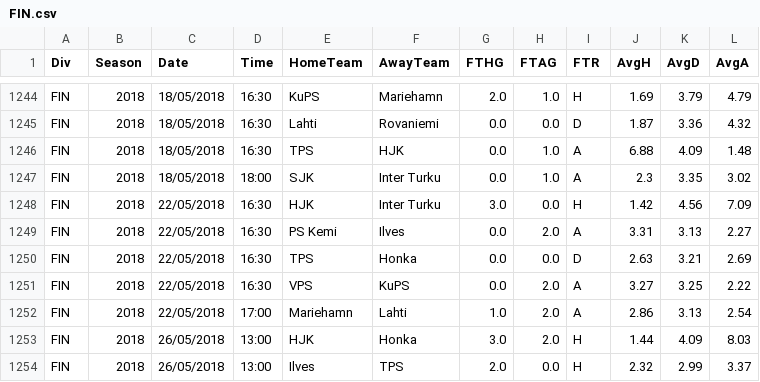
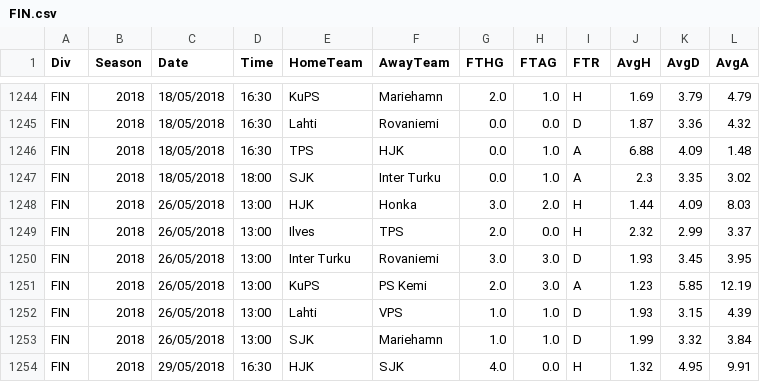
Before and after one commit to aftermathematic/football_brain, a CSV file: data/cleaned/FIN.csv, drawn as a sheet; only a part is shown, gaps mark what is left out; the shorter side is filled out with more unchanged rows; the diff names each change by its address in the sheet, - before the commit and + after, or states it on an @@ line.

```diff
--- a/data/cleaned/FIN.csv
+++ b/data/cleaned/FIN.csv
-row 1248: FIN | 2018 | 22/05/2018 | 16:30 | HJK | Inter Turku | 3.0 | 0.0 | H | 1.42 | 4.56 | 7.09
-row 1249: FIN | 2018 | 22/05/2018 | 16:30 | PS Kemi | Ilves | 0.0 | 2.0 | A | 3.31 | 3.13 | 2.27
-row 1250: FIN | 2018 | 22/05/2018 | 16:30 | TPS | Honka | 0.0 | 0.0 | D | 2.63 | 3.21 | 2.69
-row 1251: FIN | 2018 | 22/05/2018 | 16:30 | VPS | KuPS | 0.0 | 2.0 | A | 3.27 | 3.25 | 2.22
-row 1252: FIN | 2018 | 22/05/2018 | 17:00 | Mariehamn | Lahti | 1.0 | 2.0 | A | 2.86 | 3.13 | 2.54
```
Also changed, not shown: data/cleaned/CHN.csv, data/cleaned/DNK.csv, 31 other files.
